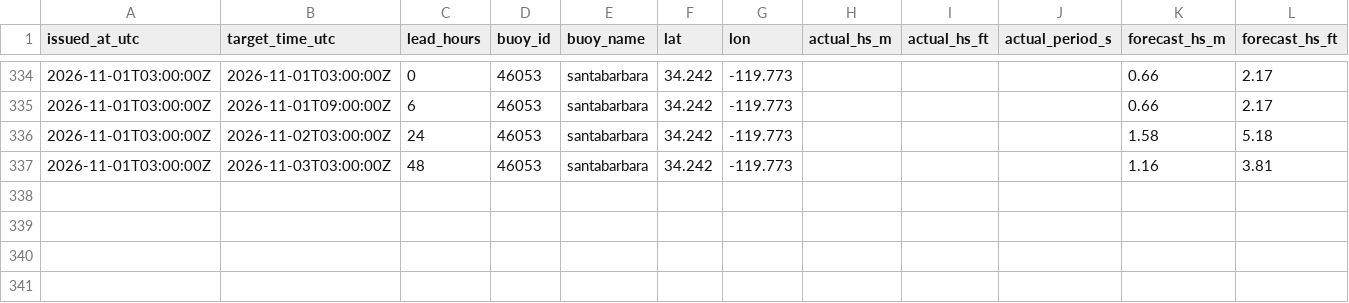
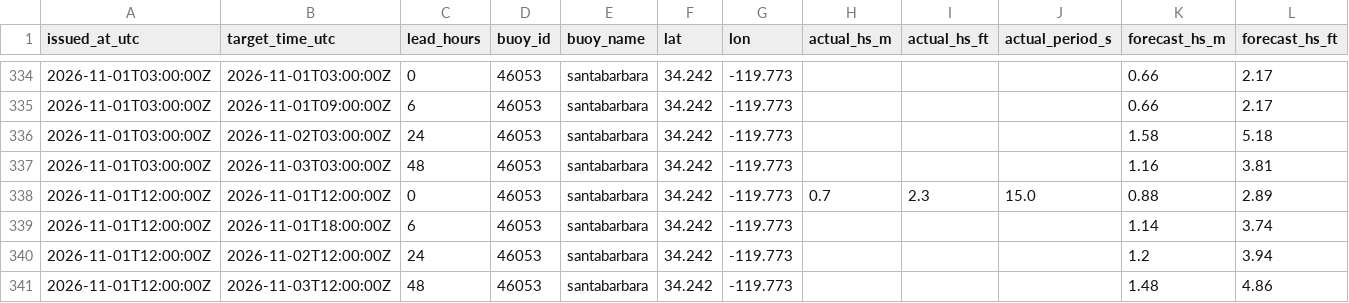
Before and after one commit to philbliss99/surfpy-custom-logger, a CSV file: data/46053_santabarbara_log.csv, drawn as a sheet; only a part is shown, gaps mark what is left out; rows hold the shown columns only; the diff names each change by its address in the sheet, - before the commit and + after, or states it on an @@ line.

```diff
--- a/data/46053_santabarbara_log.csv
+++ b/data/46053_santabarbara_log.csv
+row 338: 2026-11-01T12:00:00Z | 2026-11-01T12:00:00Z | 0 | 46053 | santabarbara | 34.242 | -119.773 | 0.7 | 2.3 | 15.0 | 0.88 | 2.89
+row 339: 2026-11-01T12:00:00Z | 2026-11-01T18:00:00Z | 6 | 46053 | santabarbara | 34.242 | -119.773 |  |  |  | 1.14 | 3.74
+row 340: 2026-11-01T12:00:00Z | 2026-11-02T12:00:00Z | 24 | 46053 | santabarbara | 34.242 | -119.773 |  |  |  | 1.2 | 3.94
+row 341: 2026-11-01T12:00:00Z | 2026-11-03T12:00:00Z | 48 | 46053 | santabarbara | 34.242 | -119.773 |  |  |  | 1.48 | 4.86
```
Also changed, not shown: data/44065_rockaway_log.csv, data/46221_santamonica_log.csv.
